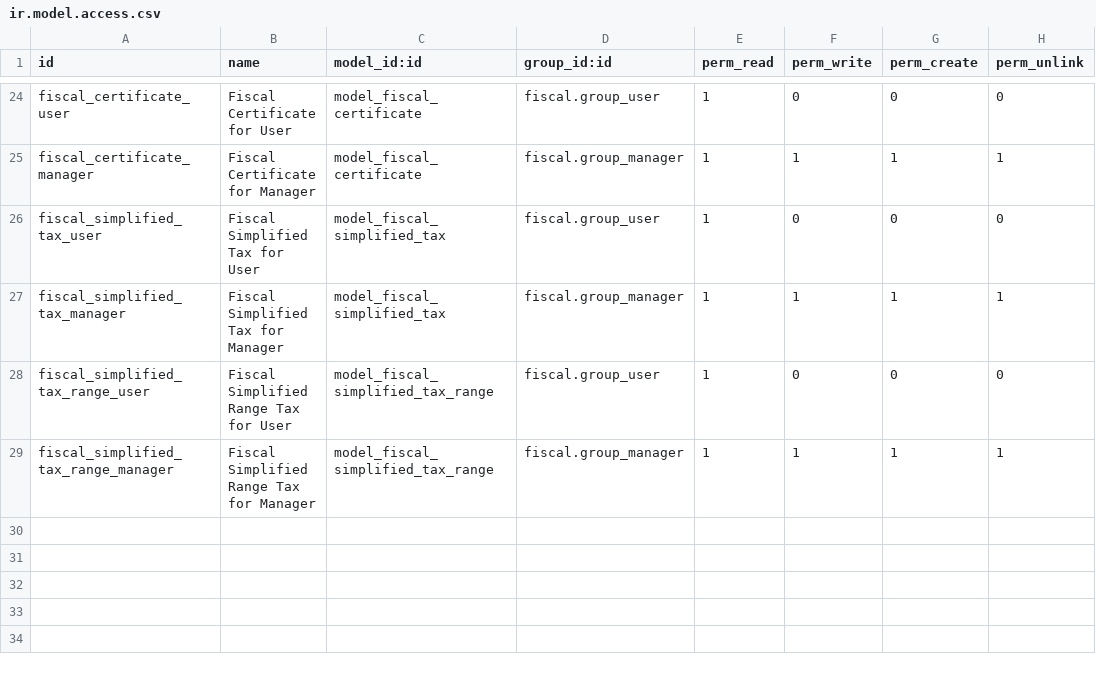
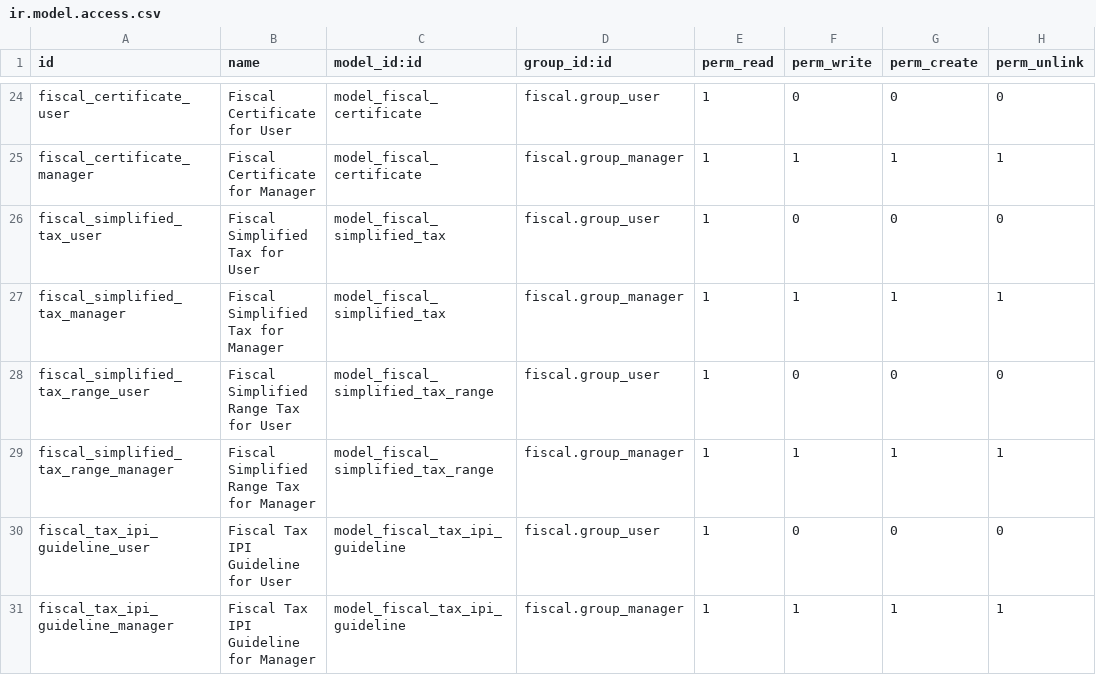
Before and after one commit to akretion/l10n_brazil, a CSV file: fiscal/security/ir.model.access.csv, drawn as a sheet; only a part is shown, gaps mark what is left out; the diff names each change by its address in the sheet, - before the commit and + after, or states it on an @@ line.

```diff
--- a/fiscal/security/ir.model.access.csv
+++ b/fiscal/security/ir.model.access.csv
+row 30: fiscal_tax_ipi_guideline_user | Fiscal Tax IPI Guideline for User | model_fiscal_tax_ipi_guideline | fiscal.group_user | 1 | 0 | 0 | 0
+row 31: fiscal_tax_ipi_guideline_manager | Fiscal Tax IPI Guideline for Manager | model_fiscal_tax_ipi_guideline | fiscal.group_manager | 1 | 1 | 1 | 1
```
Also changed, not shown: 6 other files.
